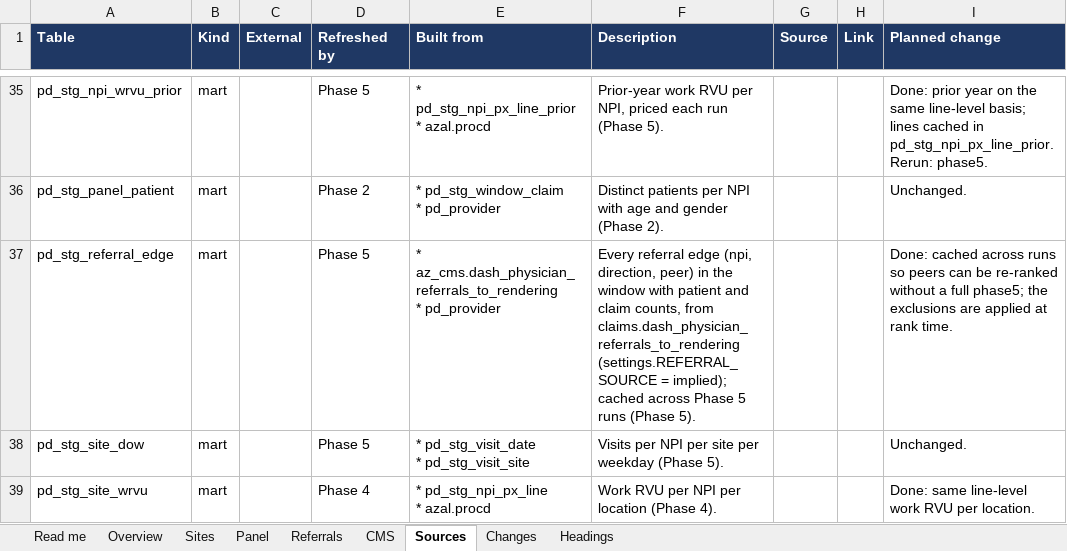
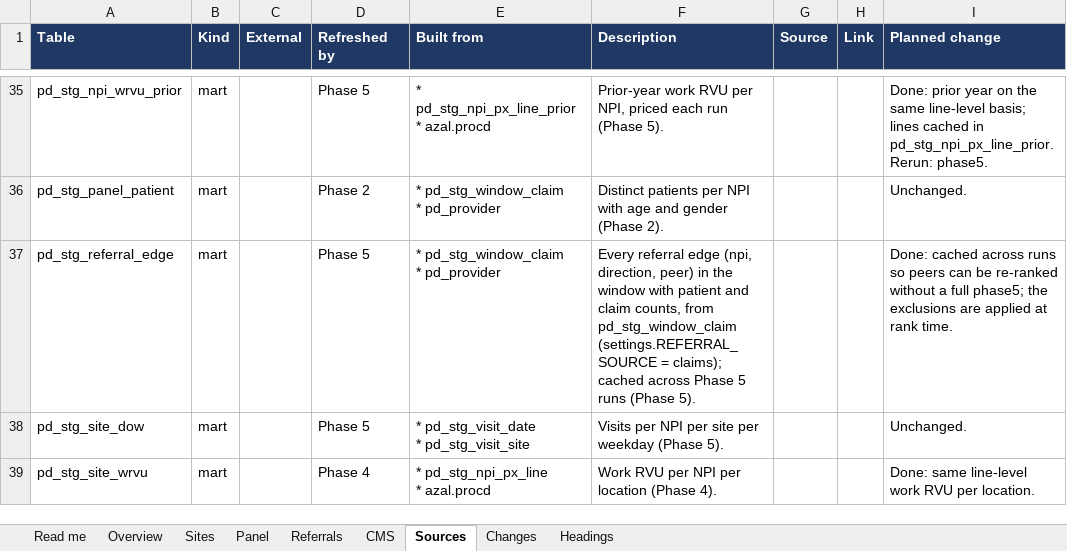
Before and after one commit to bbluecircles/dashboard_stuff, an Excel workbook: docs/provider-directory-field-outline.xlsx, sheet Sources, drawn as a sheet; only a part is shown, gaps mark what is left out; values as stored, in another font and other column widths than the file's, no borders; ↵ is a line break in a cell; the diff names each change by its address in the sheet, - before the commit and + after, or states it on an @@ line.

```diff
--- a/docs/provider-directory-field-outline.xlsx (sheet Sources)
+++ b/docs/provider-directory-field-outline.xlsx (sheet Sources)
-E37 (Built from): * az_cms.dash_physician_referrals_to_rendering ↵ * pd_provider
+E37 (Built from): * pd_stg_window_claim ↵ * pd_provider
-F37 (Description): …counts, from claims.dash_physician_referrals_to_rendering (settings.REFERRAL_SOURCE = implied); cached across…
+F37 (Description): …counts, from pd_stg_window_claim (settings.REFERRAL_SOURCE = claims); cached across…
```
Also changed, not shown: sheet Overview, sheet Referrals, sheet Headings, sheet Sites, 19 other files.
